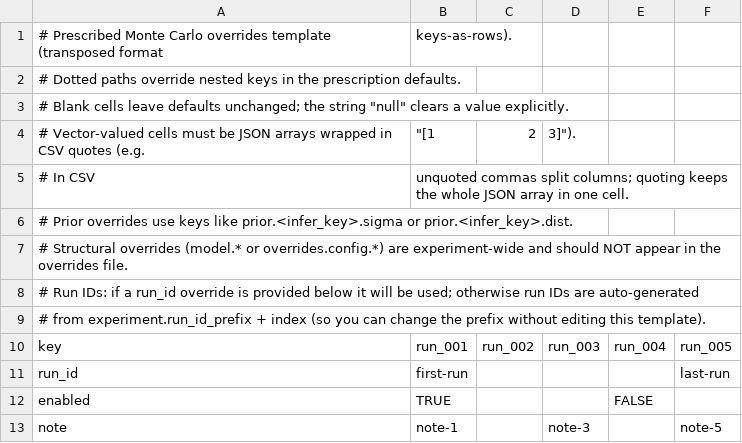
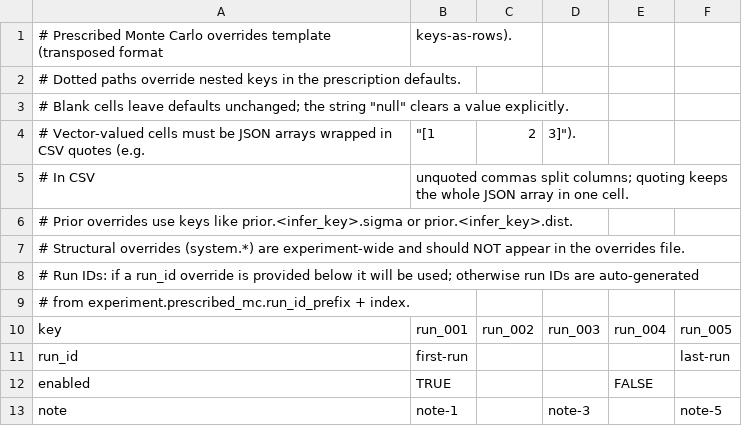
Before and after one commit to wakinget/dluxshera-sandbox, a CSV file: examples/recipes/prescription_templates/overrides.csv, drawn as a sheet; only a part is shown; the diff covers the shown part only.

Commit message:
Update prescribed_monte_carlo.py to use the new system config schema. This requires re-mapping the prescription.json file as an experiment config yaml file. Light doc update, and updates to unit tests.

```diff
--- a/examples/recipes/prescription_templates/overrides.csv
+++ b/examples/recipes/prescription_templates/overrides.csv
@@ -6,5 +6,5 @@
 # Prior overrides use keys like prior.<infer_key>.sigma or prior.<infer_key>.dist.,,,,,
-# Structural overrides (model.* or overrides.config.*) are experiment-wide and should NOT appear in the overrides file.,,,,,
+# Structural overrides (system.*) are experiment-wide and should NOT appear in the overrides file.,,,,,
 # Run IDs: if a run_id override is provided below it will be used; otherwise run IDs are auto-generated,,,,,
-# from experiment.run_id_prefix + index (so you can change the prefix without editing this template).,,,,,
+# from experiment.prescribed_mc.run_id_prefix + index.,,,,,
 key,run_001,run_002,run_003,run_004,run_005
```
Also changed, not shown: 26 edited cells elsewhere in this file, 7 other files.
